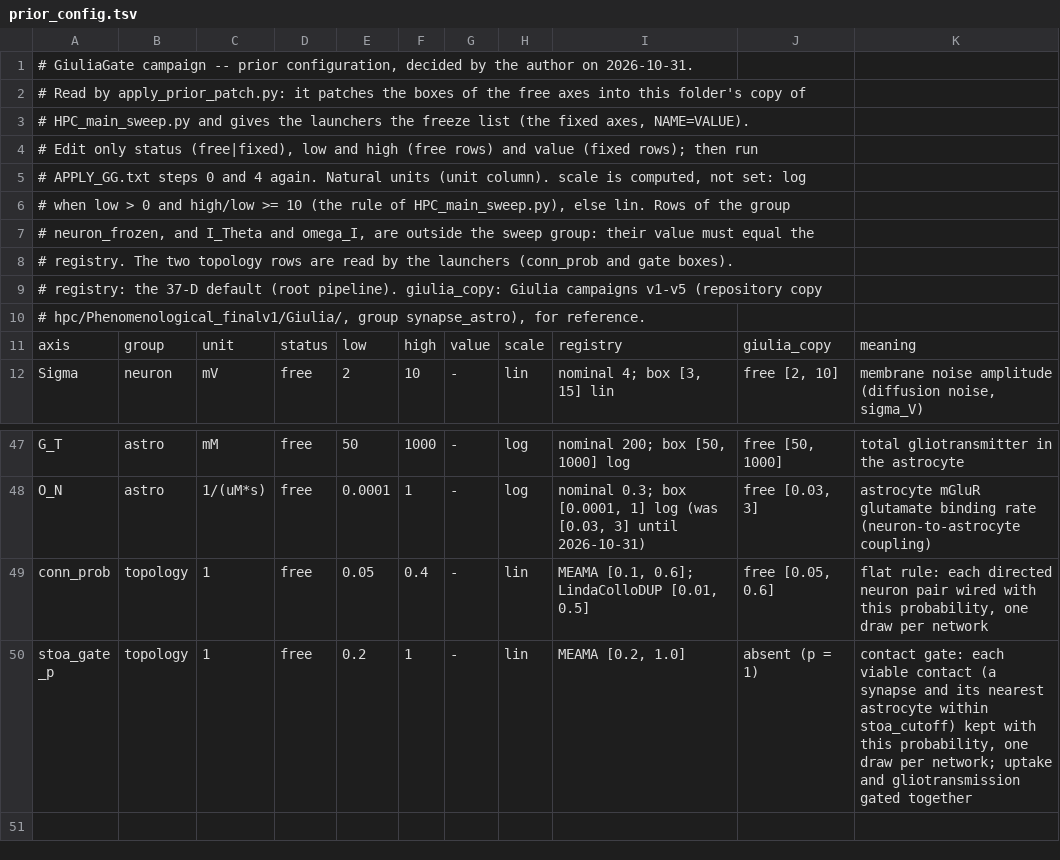
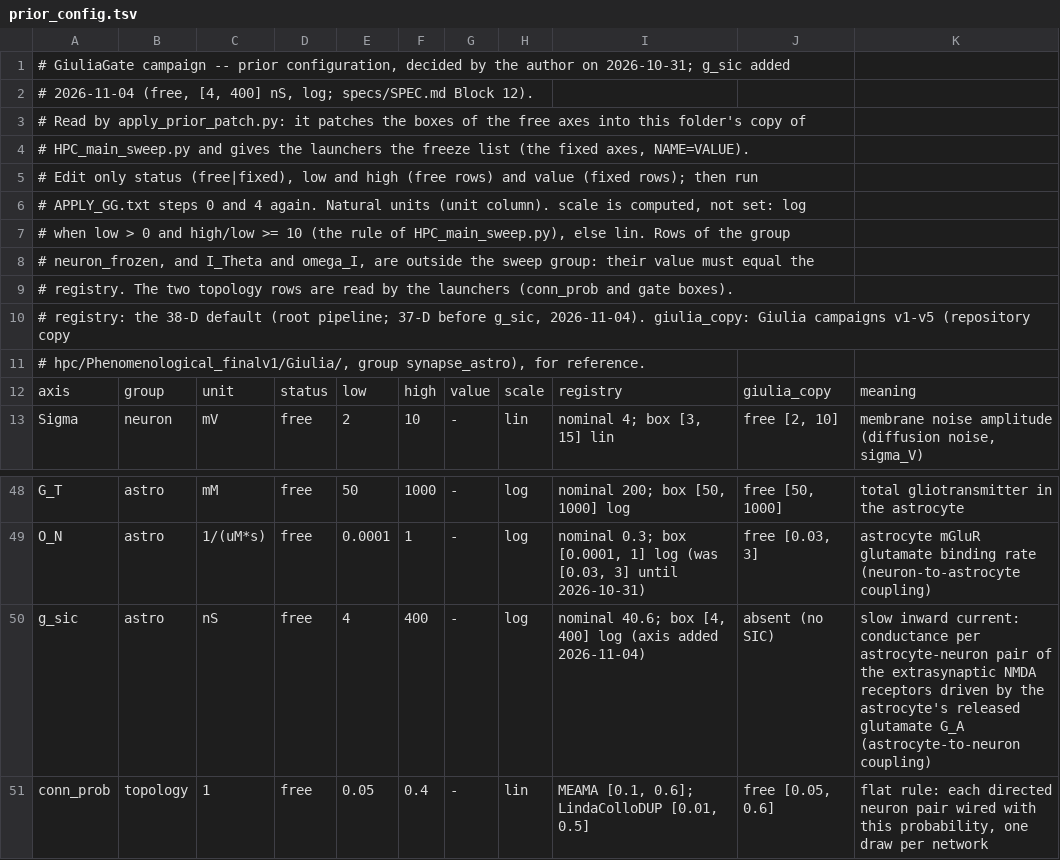
Before and after one commit to Leonardodm00/Astro-Neuron-Network, a TSV file: hpc/Phenomenological_finalv1/GiuliaGate/prior_config.tsv, drawn as a sheet; only a part is shown, gaps mark what is left out; the shorter side is filled out with more unchanged rows.

```diff
--- a/hpc/Phenomenological_finalv1/GiuliaGate/prior_config.tsv
+++ b/hpc/Phenomenological_finalv1/GiuliaGate/prior_config.tsv
@@ -1,2 +1,3 @@
-# GiuliaGate campaign -- prior configuration, decided by the author on 2026-10-31.
+# GiuliaGate campaign -- prior configuration, decided by the author on 2026-10-31; g_sic added
+# 2026-11-04 (free, [4, 400] nS, log; specs/SPEC.md Block 12).
 # Read by apply_prior_patch.py: it patches the boxes of the free axes into this folder's copy of
@@ -8,3 +9,3 @@
 # registry. The two topology rows are read by the launchers (conn_prob and gate boxes).
-# registry: the 37-D default (root pipeline). giulia_copy: Giulia campaigns v1-v5 (repository copy
+# registry: the 38-D default (root pipeline; 37-D before g_sic, 2026-11-04). giulia_copy: Giulia campaigns v1-v5 (repository copy
 #   hpc/Phenomenological_finalv1/Giulia/, group synapse_astro), for reference.
@@ -48,2 +49,3 @@ G_T	astro	mM	free	50	1000	-	log	nominal 200; box [50, 1000] log	free [50, 1000]
 O_N	astro	1/(uM*s)	free	0.0001	1	-	log	nominal 0.3; box [0.0001, 1] log (was [0.03, 3] until 2026-10-31)	free [0.03, 3]	astrocyte mGluR glutamate binding rate (neuron-to-astrocyte coupling)
+g_sic	astro	nS	free	4	400	-	log	nominal 40.6; box [4, 400] log (axis added 2026-11-04)	absent (no SIC)	slow inward current: conductance per astrocyte-neuron pair of the extrasynaptic NMDA receptors driven by the astrocyte's released glutamate G_A (astrocyte-to-neuron coupling)
 conn_prob	topology	1	free	0.05	0.4	-	lin	MEAMA [0.1, 0.6]; LindaColloDUP [0.01, 0.5]	free [0.05, 0.6]	flat rule: each directed neuron pair wired with this probability, one draw per network
```
Also changed, not shown: 24 other files.
